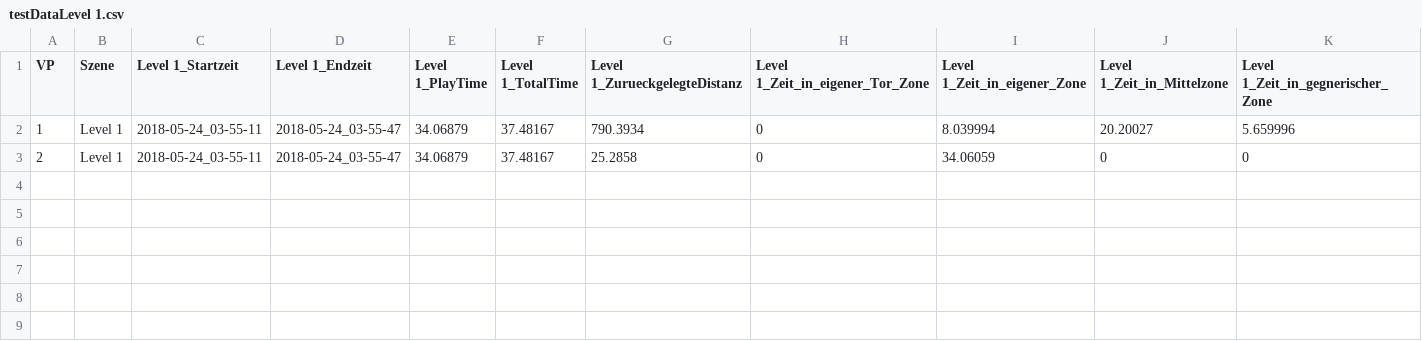
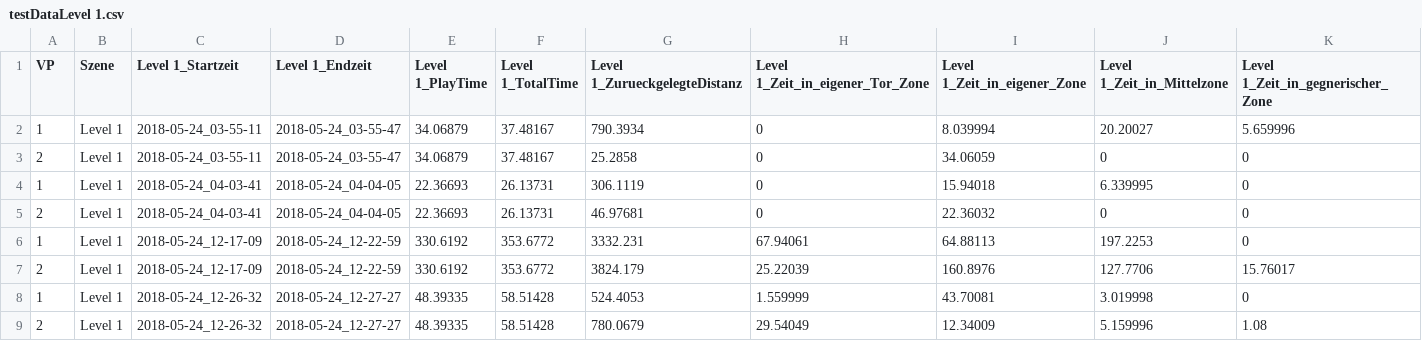
Before and after one commit to svn42/MA-Game, a CSV file: Masterarbeit-Unity/ResearchData/csv/testDataLevel 1.csv, drawn as a sheet; only a part is shown; rows hold the shown columns only; the diff names each change by its address in the sheet, - before the commit and + after, or states it on an @@ line.

```diff
--- a/Masterarbeit-Unity/ResearchData/csv/testDataLevel 1.csv
+++ b/Masterarbeit-Unity/ResearchData/csv/testDataLevel 1.csv
+row 4: 1 | Level 1 | 2018-05-24_04-03-41 | 2018-05-24_04-04-05 | 22.36693 | 26.13731 | 306.1119 | 0 | 15.94018 | 6.339995 | 0
+row 5: 2 | Level 1 | 2018-05-24_04-03-41 | 2018-05-24_04-04-05 | 22.36693 | 26.13731 | 46.97681 | 0 | 22.36032 | 0 | 0
+row 6: 1 | Level 1 | 2018-05-24_12-17-09 | 2018-05-24_12-22-59 | 330.6192 | 353.6772 | 3332.231 | 67.94061 | 64.88113 | 197.2253 | 0
+row 7: 2 | Level 1 | 2018-05-24_12-17-09 | 2018-05-24_12-22-59 | 330.6192 | 353.6772 | 3824.179 | 25.22039 | 160.8976 | 127.7706 | 15.76017
+row 8: 1 | Level 1 | 2018-05-24_12-26-32 | 2018-05-24_12-27-27 | 48.39335 | 58.51428 | 524.4053 | 1.559999 | 43.70081 | 3.019998 | 0
+row 9: 2 | Level 1 | 2018-05-24_12-26-32 | 2018-05-24_12-27-27 | 48.39335 | 58.51428 | 780.0679 | 29.54049 | 12.34009 | 5.159996 | 1.08
```
Also changed, not shown: Masterarbeit-Unity/ResearchData/csv/testDataLevel 2.csv, 4 other files.
